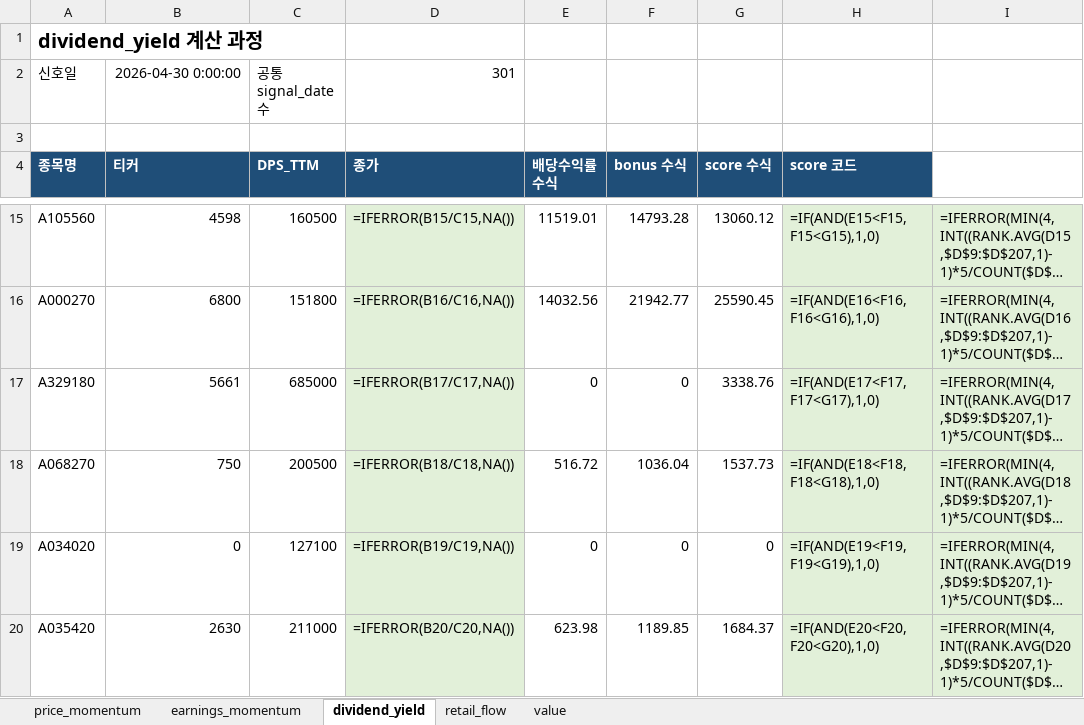
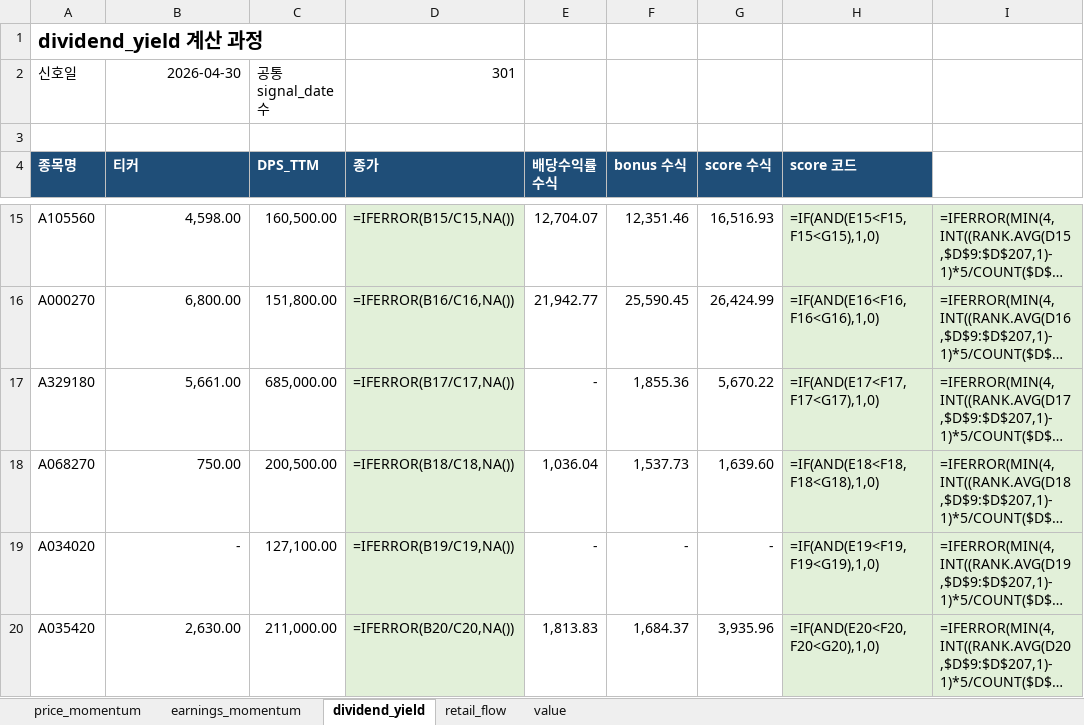
Before and after one commit to bokyoung96/shquants, an Excel workbook: reports/mfbt_factor_signal_audit_by_factor.xlsx, sheet dividend_yield, drawn as a sheet; only a part is shown, gaps mark what is left out; long unchanged cells end in …; values as stored, in another font and other column widths than the file's, no borders; formulas without a stored value are shown as written; the diff covers the shown part only; the diff names each change by its address in the sheet, - before the commit and + after, or states it on an @@ line.

```diff
--- a/reports/mfbt_factor_signal_audit_by_factor.xlsx (sheet dividend_yield)
+++ b/reports/mfbt_factor_signal_audit_by_factor.xlsx (sheet dividend_yield)
-B2 (티커): 2026-04-30 0:00:00
+B2 (티커): 2026-04-30
-B15 (티커): 4598
+B15 (티커): 4,598.00
-C15 (DPS_TTM): 160500
+C15 (DPS_TTM): 160,500.00
-E15 (배당수익률 수식): 11519.01
+E15 (배당수익률 수식): 12,704.07
-F15 (bonus 수식): 14793.28
+F15 (bonus 수식): 12,351.46
-G15 (score 수식): 13060.12
+G15 (score 수식): 16,516.93
-B16 (티커): 6800
+B16 (티커): 6,800.00
-C16 (DPS_TTM): 151800
+C16 (DPS_TTM): 151,800.00
-E16 (배당수익률 수식): 14032.56
+E16 (배당수익률 수식): 21,942.77
-F16 (bonus 수식): 21942.77
+F16 (bonus 수식): 25,590.45
-G16 (score 수식): 25590.45
+G16 (score 수식): 26,424.99
-B17 (티커): 5661
+B17 (티커): 5,661.00
-C17 (DPS_TTM): 685000
+C17 (DPS_TTM): 685,000.00
-E17 (배당수익률 수식): 0
+E17 (배당수익률 수식): -
-F17 (bonus 수식): 0
+F17 (bonus 수식): 1,855.36
-G17 (score 수식): 3338.76
+G17 (score 수식): 5,670.22
-B18 (티커): 750
+B18 (티커): 750.00
-C18 (DPS_TTM): 200500
+C18 (DPS_TTM): 200,500.00
-E18 (배당수익률 수식): 516.72
+E18 (배당수익률 수식): 1,036.04
-F18 (bonus 수식): 1036.04
+F18 (bonus 수식): 1,537.73
-G18 (score 수식): 1537.73
+G18 (score 수식): 1,639.60
-B19 (티커): 0
+B19 (티커): -
-C19 (DPS_TTM): 127100
+C19 (DPS_TTM): 127,100.00
-E19 (배당수익률 수식): 0
+E19 (배당수익률 수식): -
-F19 (bonus 수식): 0
+F19 (bonus 수식): -
-G19 (score 수식): 0
+G19 (score 수식): -
-B20 (티커): 2630
+B20 (티커): 2,630.00
-C20 (DPS_TTM): 211000
+C20 (DPS_TTM): 211,000.00
-E20 (배당수익률 수식): 623.98
+E20 (배당수익률 수식): 1,813.83
-F20 (bonus 수식): 1189.85
+F20 (bonus 수식): 1,684.37
-G20 (score 수식): 1684.37
+G20 (score 수식): 3,935.96
```
Also changed, not shown: 910 edited cells elsewhere in this sheet, sheet price_momentum, sheet value, sheet earnings_momentum, sheet retail_flow, 8 other files.
